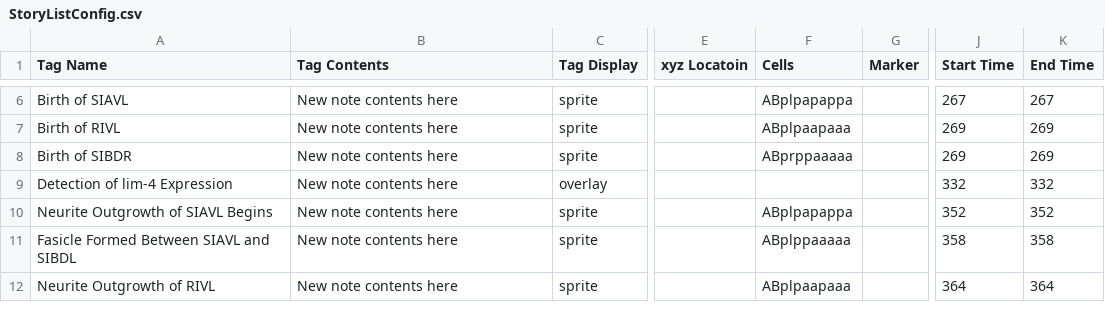
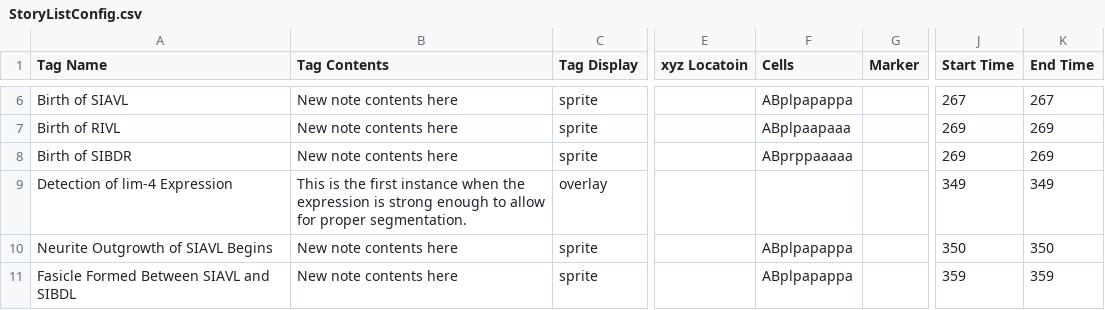
Before and after one commit to tangydoris/WormGUIDES, a CSV file: src/wormguides/model/story_file/StoryListConfig.csv, drawn as a sheet; only a part is shown, gaps mark what is left out; the shorter side is filled out with more unchanged rows; the diff covers the shown part only; the diff names each change by its address in the sheet, - before the commit and + after, or states it on an @@ line.

```diff
--- a/src/wormguides/model/story_file/StoryListConfig.csv
+++ b/src/wormguides/model/story_file/StoryListConfig.csv
-B9 (Tag Contents): New note contents here
+B9 (Tag Contents): This is the first instance when the expression is strong enough to allow for proper segmentation.
-J9 (Start Time): 332
+J9 (Start Time): 349
-K9 (End Time): 332
+K9 (End Time): 349
-J10 (Start Time): 352
+J10 (Start Time): 350
-K10 (End Time): 352
+K10 (End Time): 350
-F11 (Cells): ABplppaaaaa
+F11 (Cells): ABplpapappa
-J11 (Start Time): 358
+J11 (Start Time): 359
-K11 (End Time): 358
+K11 (End Time): 359
```
Also changed, not shown: 2 added rows, 1 removed row and 1 edited cell elsewhere in this file, 24 other files.
